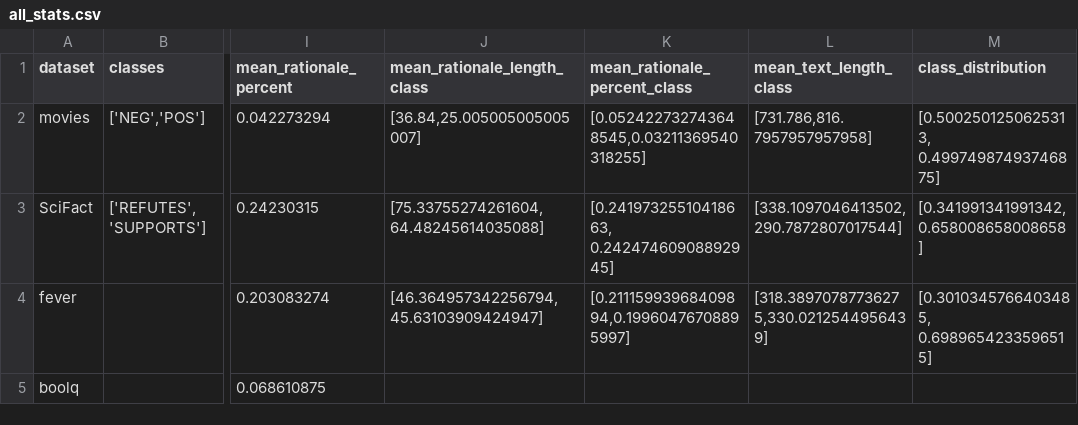
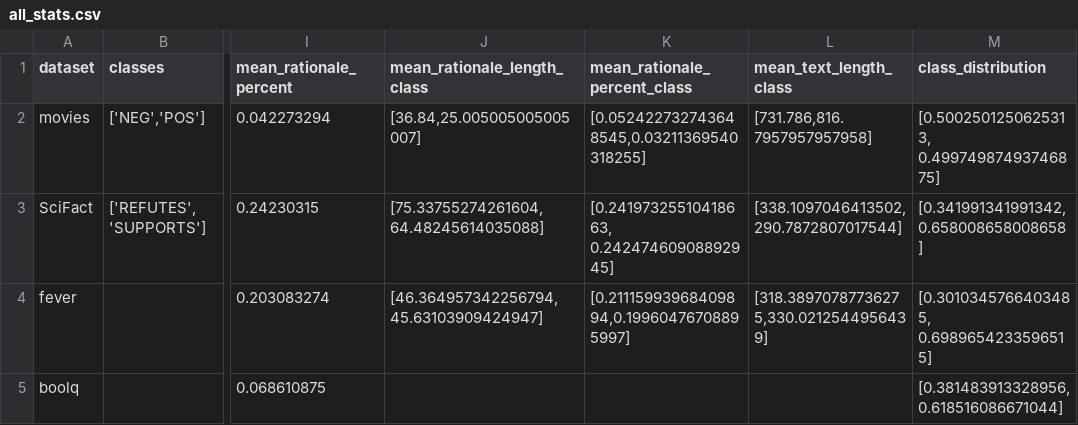
Before and after one commit to shaggyday/evaluating-human-rationales, a CSV file: all_stats.csv, drawn as a sheet; only a part is shown, gaps mark what is left out; the diff names each change by its address in the sheet, - before the commit and + after, or states it on an @@ line.

```diff
--- a/all_stats.csv
+++ b/all_stats.csv
-M5 (class_distribution): (empty)
+M5 (class_distribution): [0.381483913328956, 0.618516086671044]
```
Also changed, not shown: 3 other files.
